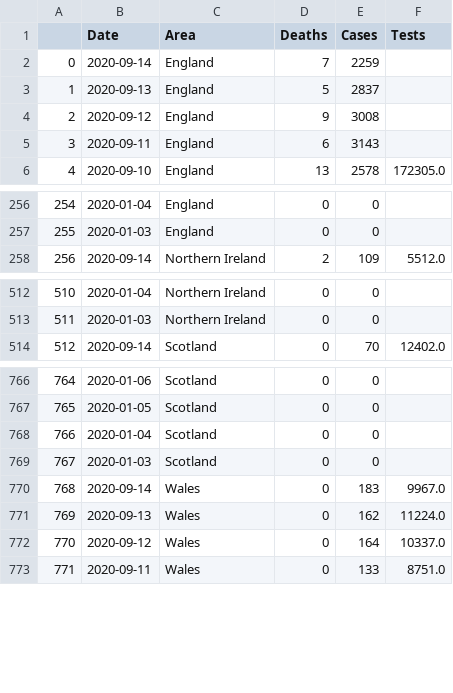
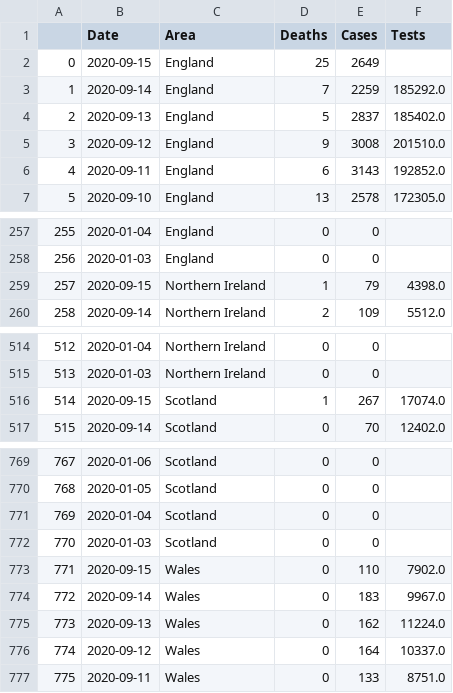
Before and after one commit to EddieRowe/covid19-uk-graphing, a CSV file: new_cases.csv, drawn as a sheet; only a part is shown, gaps mark what is left out; addresses are those after the commit; the diff names each change by its address in the sheet, - before the commit and + after, or states it on an @@ line.

Commit message:
Updated data

```diff
--- a/new_cases.csv
+++ b/new_cases.csv
+row 2: 0 | 2020-09-15 | England | 25 | 2649
@@ column A renumbered from row 3 down @@
-F3 (Tests): (empty)
+F3 (Tests): 185292.0
-F4 (Tests): (empty)
+F4 (Tests): 185402.0
-F5 (Tests): (empty)
+F5 (Tests): 201510.0
-F6 (Tests): (empty)
+F6 (Tests): 192852.0
+row 259: 257 | 2020-09-15 | Northern Ireland | 1 | 79 | 4398.0
+row 516: 514 | 2020-09-15 | Scotland | 1 | 267 | 17074.0
+row 773: 771 | 2020-09-15 | Wales | 0 | 110 | 7902.0
```
Also changed, not shown: cum_cases.csv.
